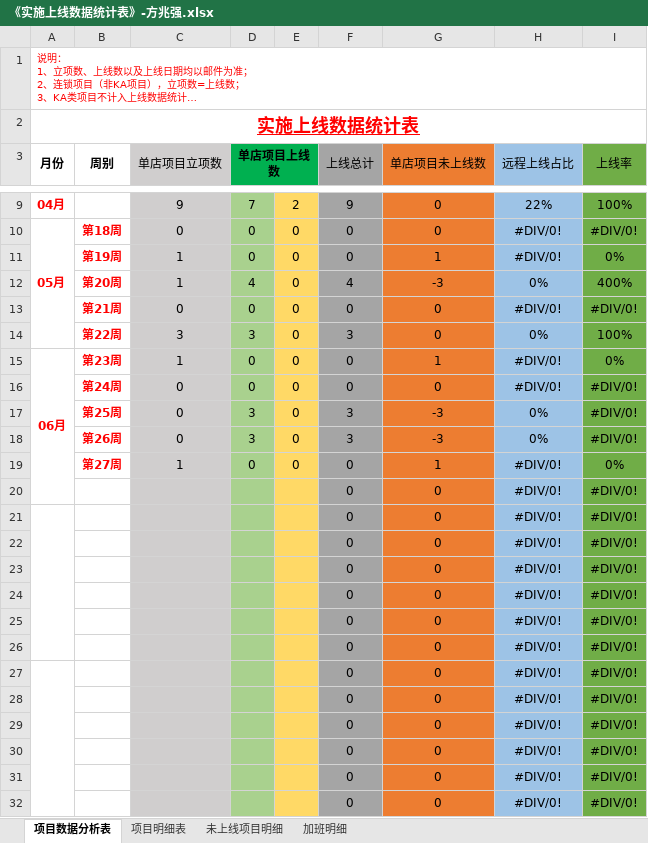
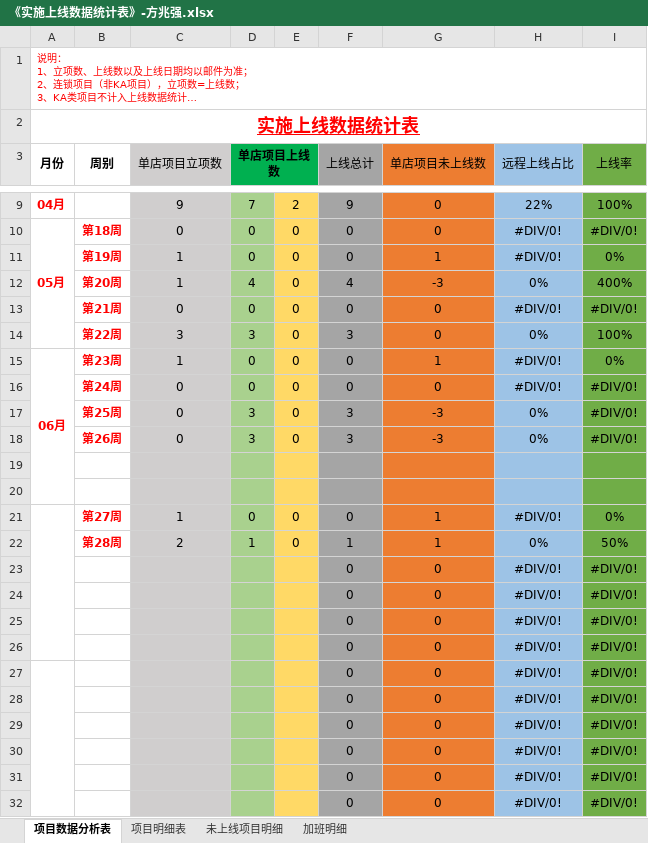
Before and after one commit to zhanglei601396810/NanJing, an Excel workbook: 周数据/《实施上线数据统计表》-方兆强.xlsx, sheet 项目数据分析表, drawn as a sheet; only a part is shown, gaps mark what is left out; long unchanged cells end in …; values as stored, in another font and other column widths than the file's, no borders; removed rows and columns are numbered as before the commit, all else as after; the diff names each change by its address in the sheet, - before the commit and + after, or states it on an @@ line.

```diff
--- a/周数据/《实施上线数据统计表》-方兆强.xlsx (sheet 项目数据分析表)
+++ b/周数据/《实施上线数据统计表》-方兆强.xlsx (sheet 项目数据分析表)
-A15:A20 merged
+A15:A20 merged
+row 19: (empty)
+row 20: (empty)
+A21:A26 merged
-row 20:  |  |  |  |  | 0 | 0 | #DIV/0! | #DIV/0!
-row 21:  |  |  |  |  | 0 | 0 | #DIV/0! | #DIV/0!
-row 22:  |  |  |  |  | 0 | 0 | #DIV/0! | #DIV/0!
+row 22:  | 第28周 | 2 | 1 | 0 | 1 | 1 | 0% | 50%
```
Also changed, not shown: sheet 项目明细表, sheet 加班明细, sheet 未上线项目明细, formulas that keep their value, 2 other files.
